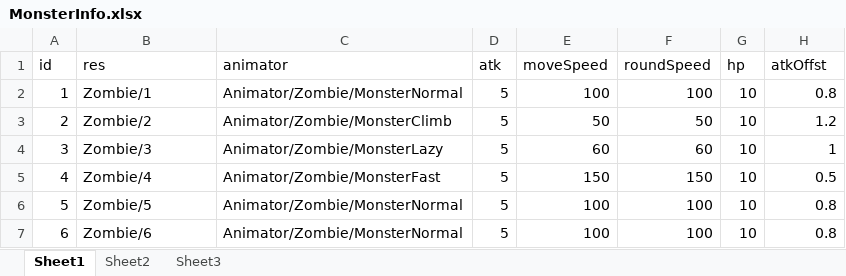
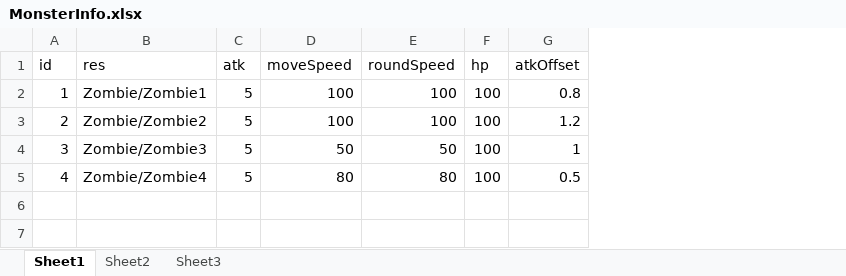
Before and after one commit to yang33100/DeadRisingGameDemo, an Excel workbook: Assets/ArtRes/Excel/MonsterInfo.xlsx, sheet Sheet1, drawn as a sheet; values as stored, in another font and other column widths than the file's, no borders; removed rows and columns are numbered as before the commit, all else as after; the diff names each change by its address in the sheet, - before the commit and + after, or states it on an @@ line.

```diff
--- a/Assets/ArtRes/Excel/MonsterInfo.xlsx (sheet Sheet1)
+++ b/Assets/ArtRes/Excel/MonsterInfo.xlsx (sheet Sheet1)
-column C (animator), rows 2-5: Animator/Zombie/MonsterNormal | Animator/Zombie/MonsterClimb | Animator/Zombie/MonsterLazy | Animator/Zombie/MonsterFast
-G1: atkOffst
+G1: atkOffset
-B2 (res): Zombie/1
+B2 (res): Zombie/Zombie1
-F2:F5 (hp): 10
+F2:F5 (hp): 100
-B3 (res): Zombie/2
+B3 (res): Zombie/Zombie2
-D3 (moveSpeed): 50
+D3 (moveSpeed): 100
-E3 (roundSpeed): 50
+E3 (roundSpeed): 100
-B4 (res): Zombie/3
+B4 (res): Zombie/Zombie3
-D4 (moveSpeed): 60
+D4 (moveSpeed): 50
-E4 (roundSpeed): 60
+E4 (roundSpeed): 50
-B5 (res): Zombie/4
+B5 (res): Zombie/Zombie4
-D5 (moveSpeed): 150
+D5 (moveSpeed): 80
-E5 (roundSpeed): 150
+E5 (roundSpeed): 80
-row 6: 5 | Zombie/5 | Animator/Zombie/MonsterNormal | 5 | 100 | 100 | 10 | 0.8
-row 7: 6 | Zombie/6 | Animator/Zombie/MonsterNormal | 5 | 100 | 100 | 10 | 0.8
```
Also changed, not shown: 39 other files.
